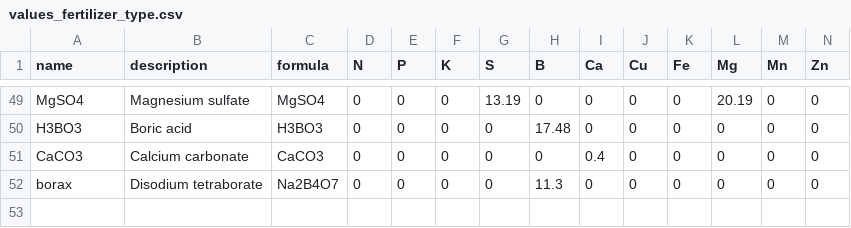
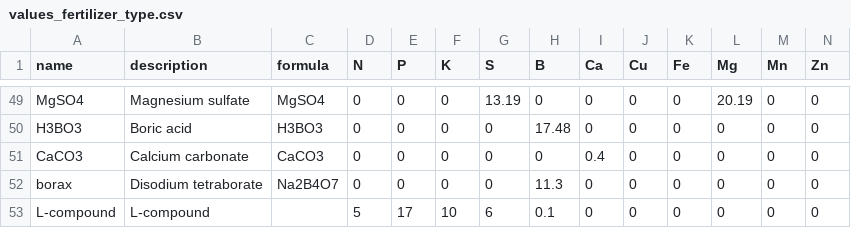
Before and after one commit to controvoc/terminag, a CSV file: values/values_fertilizer_type.csv, drawn as a sheet; only a part is shown, gaps mark what is left out; rows hold the shown columns only; the diff names each change by its address in the sheet, - before the commit and + after, or states it on an @@ line.

Commit message:
L-compound

```diff
--- a/values/values_fertilizer_type.csv
+++ b/values/values_fertilizer_type.csv
+row 53: L-compound | L-compound |  | 5 | 17 | 10 | 6 | 0.1 | 0 | 0 | 0 | 0 | 0 | 0
```
